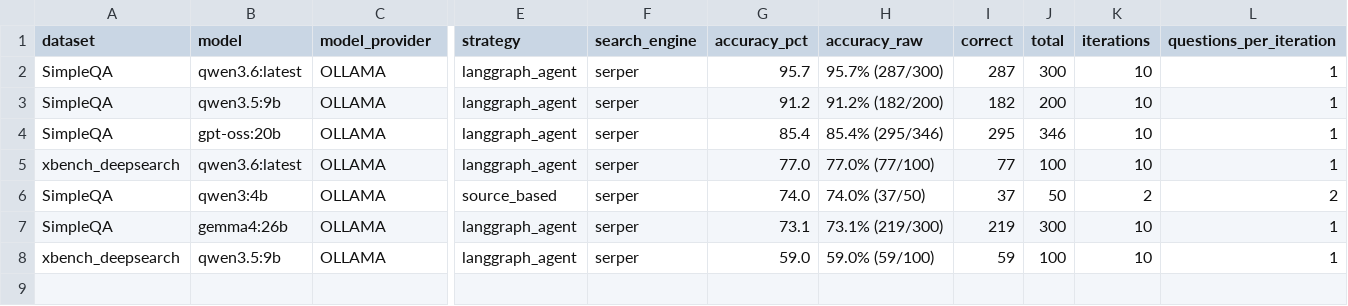
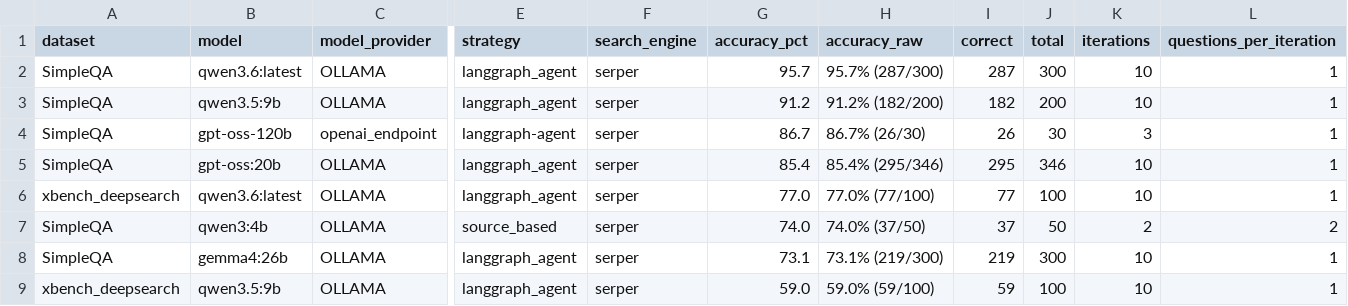
Before and after one commit to LearningCircuit/ldr-benchmarks, a CSV file: leaderboards/all.csv, drawn as a sheet; only a part is shown, gaps mark what is left out; rows hold the shown columns only; the diff names each change by its address in the sheet, - before the commit and + after, or states it on an @@ line.

```diff
--- a/leaderboards/all.csv
+++ b/leaderboards/all.csv
+row 4: SimpleQA | gpt-oss-120b | openai_endpoint | langgraph-agent | serper | 86.7 | 86.7% (26/30) | 26 | 30 | 3 | 1
```
Also changed, not shown: leaderboards/simpleqa.csv, 3 other files.
